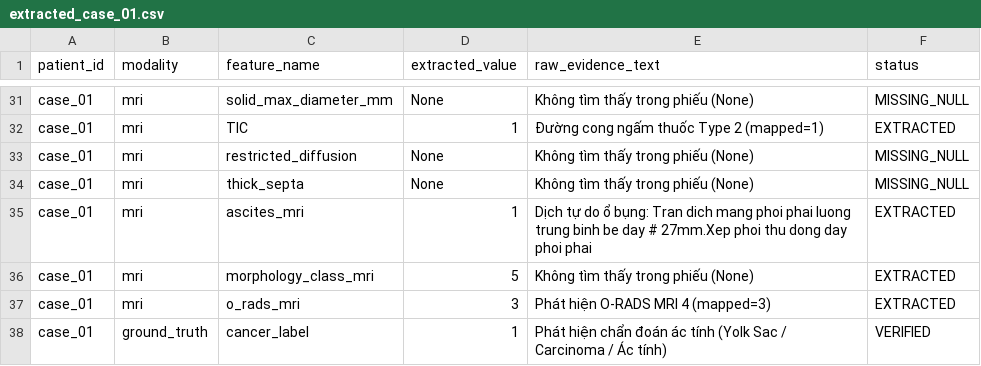
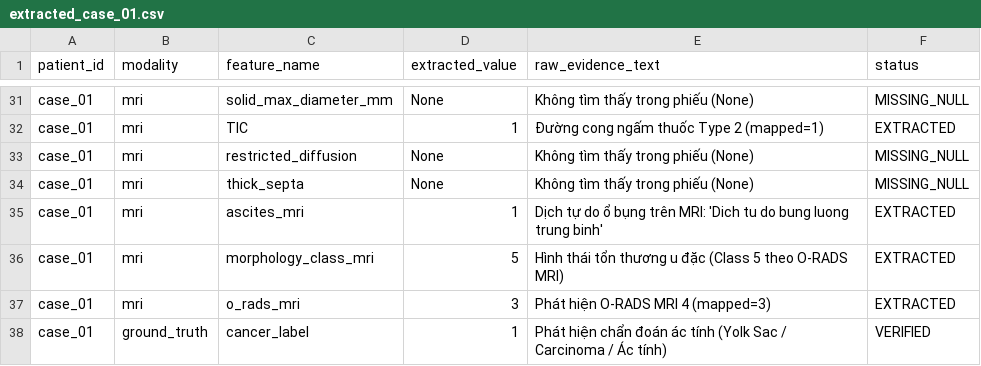
Before and after one commit to antran2803/ovarian_predict_model, a CSV file: results/extracted_case_01.csv, drawn as a sheet; only a part is shown, gaps mark what is left out; the diff covers the shown part only.

```diff
--- a/results/extracted_case_01.csv
+++ b/results/extracted_case_01.csv
@@ -34,4 +34,4 @@ case_01,mri,restricted_diffusion,None,Không tìm thấy trong phiếu (None),MI
 case_01,mri,thick_septa,None,Không tìm thấy trong phiếu (None),MISSING_NULL
-case_01,mri,ascites_mri,1,Dịch tự do ổ bụng: Tran dich mang phoi phai luong trung binh be day # 27mm.Xep phoi thu dong day phoi phai,EXTRACTED
-case_01,mri,morphology_class_mri,5,Không tìm thấy trong phiếu (None),EXTRACTED
+case_01,mri,ascites_mri,1,Dịch tự do ổ bụng trên MRI: 'Dich tu do bung luong trung binh',EXTRACTED
+case_01,mri,morphology_class_mri,5,Hình thái tổn thương u đặc (Class 5 theo O-RADS MRI),EXTRACTED
 case_01,mri,o_rads_mri,3,Phát hiện O-RADS MRI 4 (mapped=3),EXTRACTED
```
Also changed, not shown: 30 edited cells elsewhere in this file, 18 other files.
